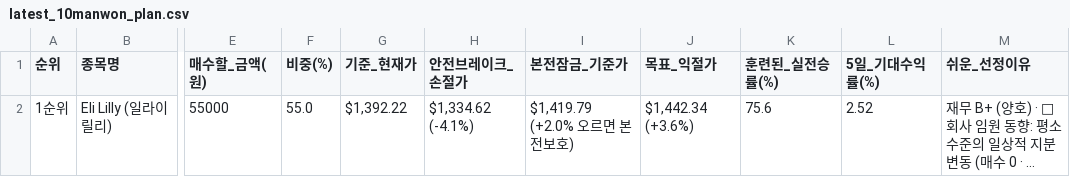
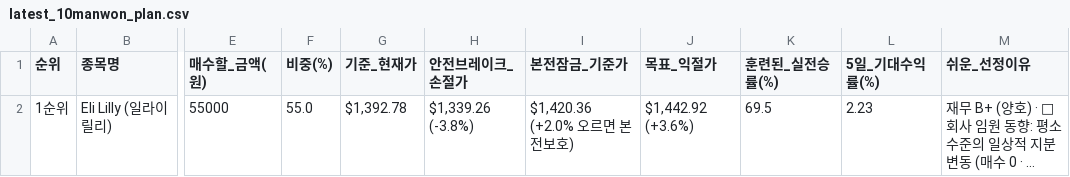
Before and after one commit to dlwo7025-maker/global-stock-ai-studio, a CSV file: data/starter_pack/latest_10manwon_plan.csv, drawn as a sheet; only a part is shown, gaps mark what is left out; long unchanged cells end in …; the diff names each change by its address in the sheet, - before the commit and + after, or states it on an @@ line.

Commit message:
chore(auto): update live wallet, evolved win-rate & 100k starter pack

```diff
--- a/data/starter_pack/latest_10manwon_plan.csv
+++ b/data/starter_pack/latest_10manwon_plan.csv
-G2 (기준_현재가): $1,392.22
+G2 (기준_현재가): $1,392.78
-H2 (안전브레이크_손절가): $1,334.62 (-4.1%)
+H2 (안전브레이크_손절가): $1,339.26 (-3.8%)
-I2 (본전잠금_기준가): $1,419.79 (+2.0% 오르면 본전보호)
+I2 (본전잠금_기준가): $1,420.36 (+2.0% 오르면 본전보호)
-J2 (목표_익절가): $1,442.34 (+3.6%)
+J2 (목표_익절가): $1,442.92 (+3.6%)
-K2 (훈련된_실전승률(%)): 75.6
+K2 (훈련된_실전승률(%)): 69.5
-L2 (5일_기대수익률(%)): 2.52
+L2 (5일_기대수익률(%)): 2.23
```
Also changed, not shown: 8 other files.
